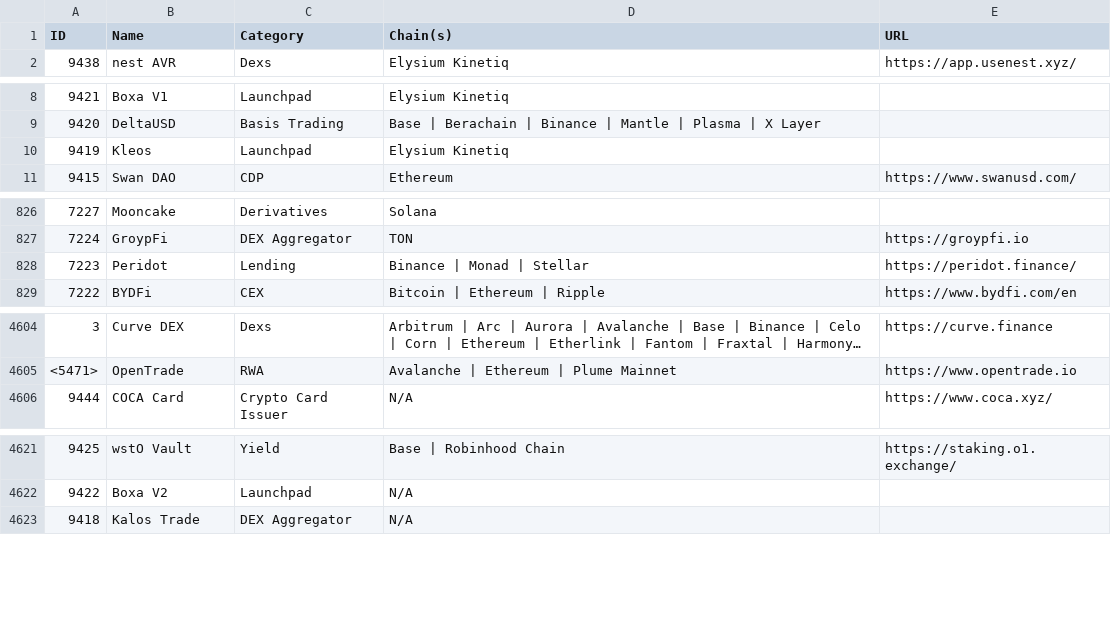
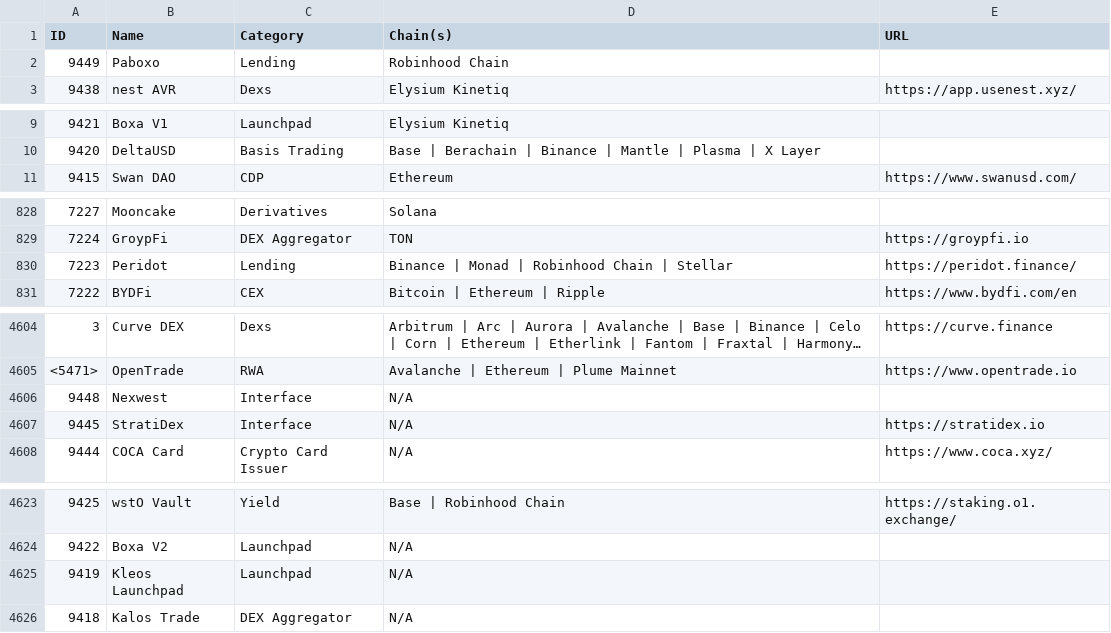
Before and after one commit to pmuens/defi-llama-watcher, a CSV file: data.csv, drawn as a sheet; only a part is shown, gaps mark what is left out; long unchanged cells end in …; the diff covers the shown part only.

Commit message:
Update data.csv

```diff
--- a/data.csv
+++ b/data.csv
@@ -1,2 +1,3 @@
 ID,Name,Category,Chain(s),URL
+9449,Paboxo,Lending,Robinhood Chain,
 9438,nest AVR,Dexs,Elysium Kinetiq,https://app.usenest.xyz/
@@ -9,3 +10,2 @@ ID,Name,Category,Chain(s),URL
 9420,DeltaUSD,Basis Trading,Base | Berachain | Binance | Mantle | Plasma | X Layer,
-9419,Kleos,Launchpad,Elysium Kinetiq,
 9415,Swan DAO,CDP,Ethereum,https://www.swanusd.com/
@@ -827,3 +829,3 @@ ID,Name,Category,Chain(s),URL
 7224,GroypFi,DEX Aggregator,TON,https://groypfi.io
-7223,Peridot,Lending,Binance | Monad | Stellar,https://peridot.finance/
+7223,Peridot,Lending,Binance | Monad | Robinhood Chain | Stellar,https://peridot.finance/
 7222,BYDFi,CEX,Bitcoin | Ethereum | Ripple,https://www.bydfi.com/en
@@ -4605,2 +4605,4 @@ ID,Name,Category,Chain(s),URL
 <5471>,OpenTrade,RWA,Avalanche | Ethereum | Plume Mainnet,https://www.opentrade.io
+9448,Nexwest,Interface,N/A,
+9445,StratiDex,Interface,N/A,https://stratidex.io
 9444,COCA Card,Crypto Card Issuer,N/A,https://www.coca.xyz/
@@ -4622,2 +4624,3 @@ ID,Name,Category,Chain(s),URL
 9422,Boxa V2,Launchpad,N/A,
+9419,Kleos Launchpad,Launchpad,N/A,
 9418,Kalos Trade,DEX Aggregator,N/A,
```
Also changed, not shown: 10 moved rows and 1 edited cell elsewhere in this file.
